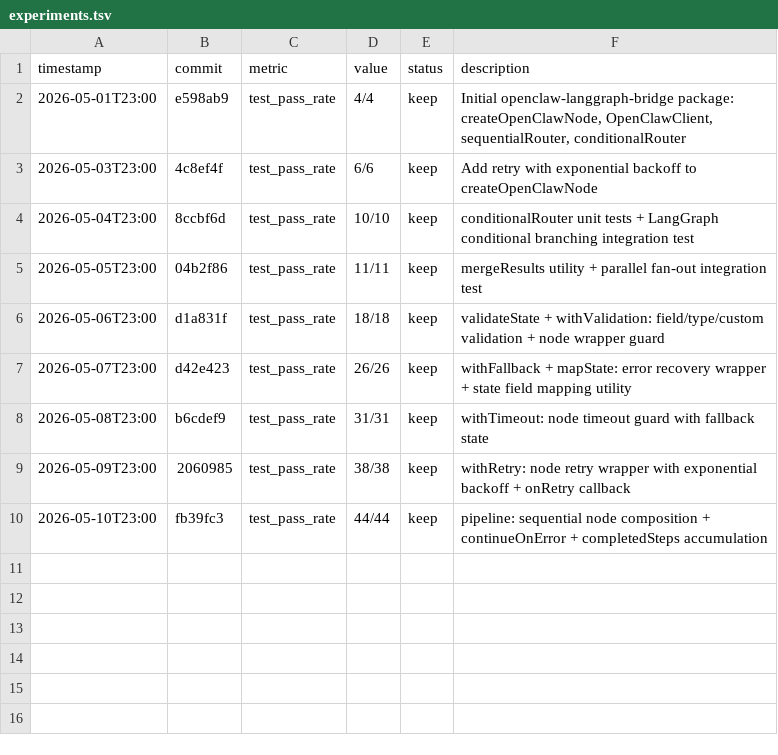
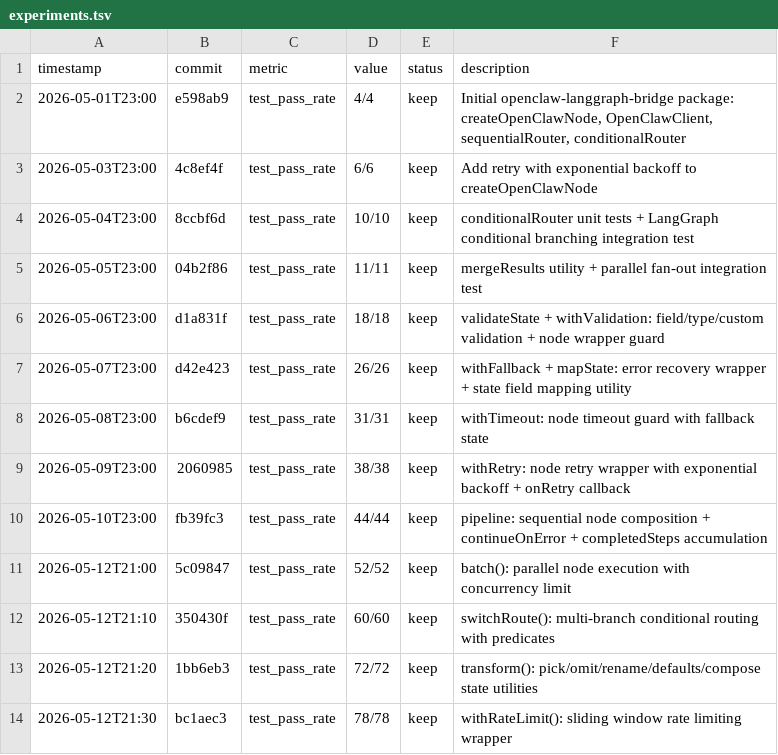
Before and after one commit to robertsong2019/openclaw-workspace, a TSV file: lab/openclaw-langgraph-bridge/experiments.tsv, drawn as a sheet.

Commit message:
docs: update experiments.tsv — 4 cycles, 44→78 tests

```diff
--- a/lab/openclaw-langgraph-bridge/experiments.tsv
+++ b/lab/openclaw-langgraph-bridge/experiments.tsv
@@ -10 +10,5 @@ timestamp	commit	metric	value	status	description
 2026-05-10T23:00	fb39fc3	test_pass_rate	44/44	keep	pipeline: sequential node composition + continueOnError + completedSteps accumulation
+2026-05-12T21:00	5c09847	test_pass_rate	52/52	keep	batch(): parallel node execution with concurrency limit
+2026-05-12T21:10	350430f	test_pass_rate	60/60	keep	switchRoute(): multi-branch conditional routing with predicates
+2026-05-12T21:20	1bb6eb3	test_pass_rate	72/72	keep	transform(): pick/omit/rename/defaults/compose state utilities
+2026-05-12T21:30	bc1aec3	test_pass_rate	78/78	keep	withRateLimit(): sliding window rate limiting wrapper
```
